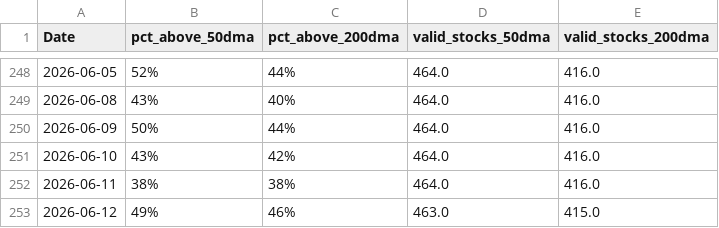
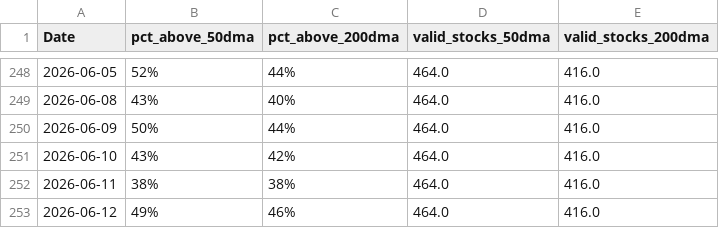
Before and after one commit to CS26-ST/Nifty-dma-breadth, a CSV file: output/nifty500_dma_breadth.csv, drawn as a sheet; only a part is shown, gaps mark what is left out.

```diff
--- a/output/nifty500_dma_breadth.csv
+++ b/output/nifty500_dma_breadth.csv
@@ -252,2 +252,2 @@ Date,pct_above_50dma,pct_above_200dma,valid_stocks_50dma,valid_stocks_200dma
 2026-06-11,38%,38%,464.0,416.0
-2026-06-12,49%,46%,463.0,415.0
+2026-06-12,49%,46%,464.0,416.0
```
Also changed, not shown: 1 other file.
